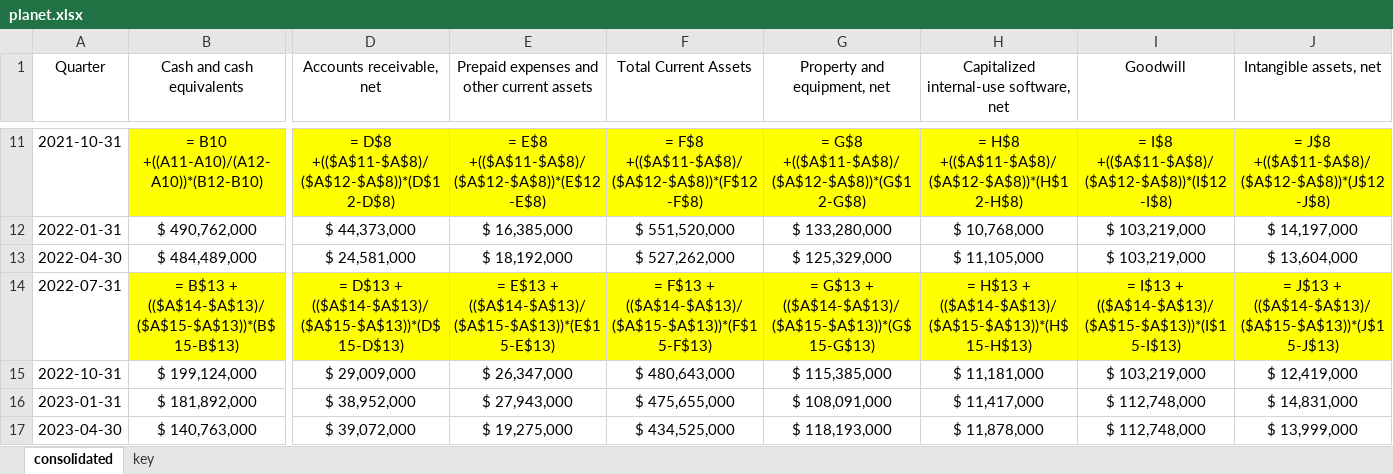
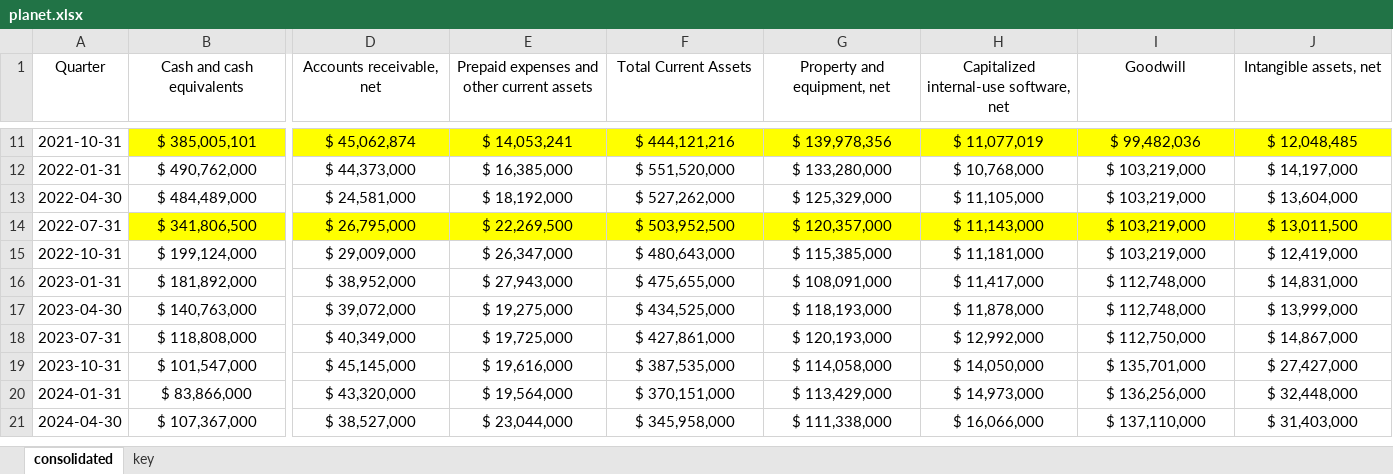
Before and after one commit to hollydinkel/space_econometrics, an Excel workbook: financial_data/planet.xlsx, sheet consolidated, drawn as a sheet; only a part is shown, gaps mark what is left out; the shorter side is filled out with more unchanged rows; values as stored, in another font and other column widths than the file's, no borders; formulas are shown in place of their values; the diff covers the shown part only; the diff names each change by its address in the sheet, - before the commit and + after, or states it on an @@ line.

```diff
--- a/financial_data/planet.xlsx (sheet consolidated)
+++ b/financial_data/planet.xlsx (sheet consolidated)
-B11 (Cash and cash equivalents): = B10 +((A11-A10)/(A12-A10))*(B12-B10)
+B11 (Cash and cash equivalents): $ 385,005,101
-D11 (Accounts receivable, net): = D$8 +(($A$11-$A$8)/($A$12-$A$8))*(D$12-D$8)
+D11 (Accounts receivable, net): $ 45,062,874
-E11: = E$8 +(($A$11-$A$8)/($A$12-$A$8))*(E$12-E$8)
+E11: $ 14,053,241
-F11 (Total Current Assets): = F$8 +(($A$11-$A$8)/($A$12-$A$8))*(F$12-F$8)
+F11 (Total Current Assets): $ 444,121,216
-G11 (Property and equipment, net): = G$8 +(($A$11-$A$8)/($A$12-$A$8))*(G$12-G$8)
+G11 (Property and equipment, net): $ 139,978,356
-H11: = H$8 +(($A$11-$A$8)/($A$12-$A$8))*(H$12-H$8)
+H11: $ 11,077,019
-I11 (Goodwill): = I$8 +(($A$11-$A$8)/($A$12-$A$8))*(I$12-I$8)
+I11 (Goodwill): $ 99,482,036
-J11 (Intangible assets, net): = J$8 +(($A$11-$A$8)/($A$12-$A$8))*(J$12-J$8)
+J11 (Intangible assets, net): $ 12,048,485
-B14 (Cash and cash equivalents): = B$13 + (($A$14-$A$13)/($A$15-$A$13))*(B$15-B$13)
+B14 (Cash and cash equivalents): $ 341,806,500
-D14 (Accounts receivable, net): = D$13 + (($A$14-$A$13)/($A$15-$A$13))*(D$15-D$13)
+D14 (Accounts receivable, net): $ 26,795,000
-E14: = E$13 + (($A$14-$A$13)/($A$15-$A$13))*(E$15-E$13)
+E14: $ 22,269,500
-F14 (Total Current Assets): = F$13 + (($A$14-$A$13)/($A$15-$A$13))*(F$15-F$13)
+F14 (Total Current Assets): $ 503,952,500
-G14 (Property and equipment, net): = G$13 + (($A$14-$A$13)/($A$15-$A$13))*(G$15-G$13)
+G14 (Property and equipment, net): $ 120,357,000
-H14: = H$13 + (($A$14-$A$13)/($A$15-$A$13))*(H$15-H$13)
+H14: $ 11,143,000
-I14 (Goodwill): = I$13 + (($A$14-$A$13)/($A$15-$A$13))*(I$15-I$13)
+I14 (Goodwill): $ 103,219,000
-J14 (Intangible assets, net): = J$13 + (($A$14-$A$13)/($A$15-$A$13))*(J$15-J$13)
+J14 (Intangible assets, net): $ 13,011,500
```
Also changed, not shown: 90 edited cells elsewhere in this sheet.
